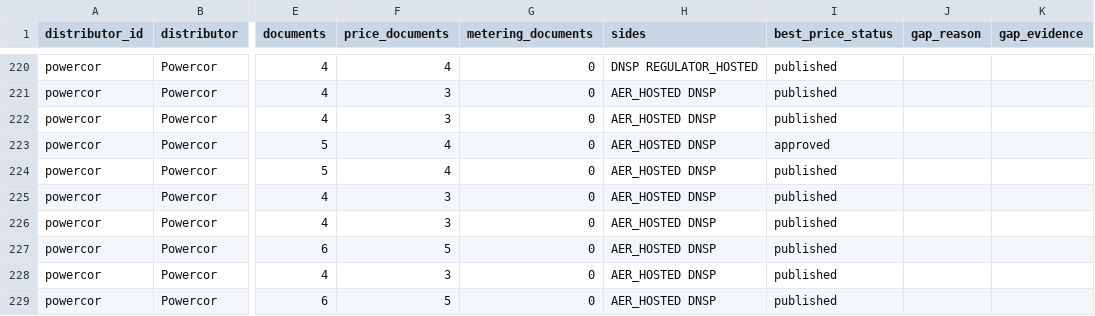
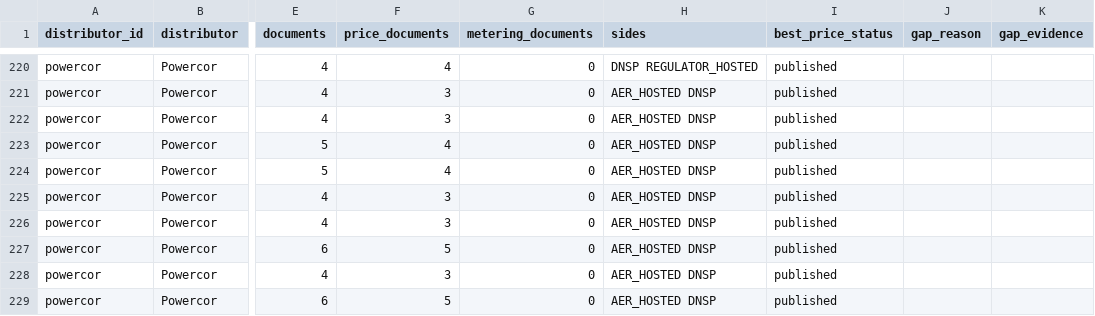
Before and after one commit to yehezkieled/standardise_network_tariff_tables, a CSV file: sources/archive/coverage.csv, drawn as a sheet; only a part is shown, gaps mark what is left out; the diff covers the shown part only; the diff names each change by its address in the sheet, - before the commit and + after, or states it on an @@ line.

```diff
--- a/sources/archive/coverage.csv
+++ b/sources/archive/coverage.csv
-I223 (best_price_status): approved
+I223 (best_price_status): published
```
Also changed, not shown: 20 edited cells elsewhere in this file, sources/archive/inventory.csv, 3 other files.
